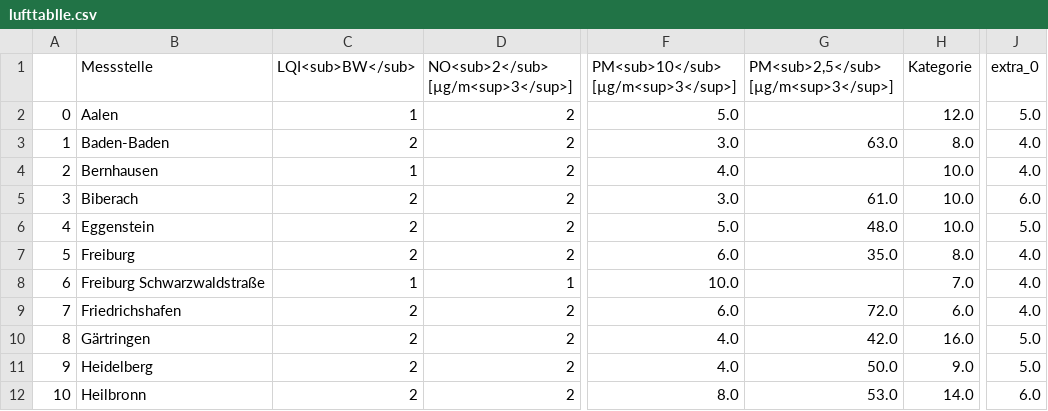
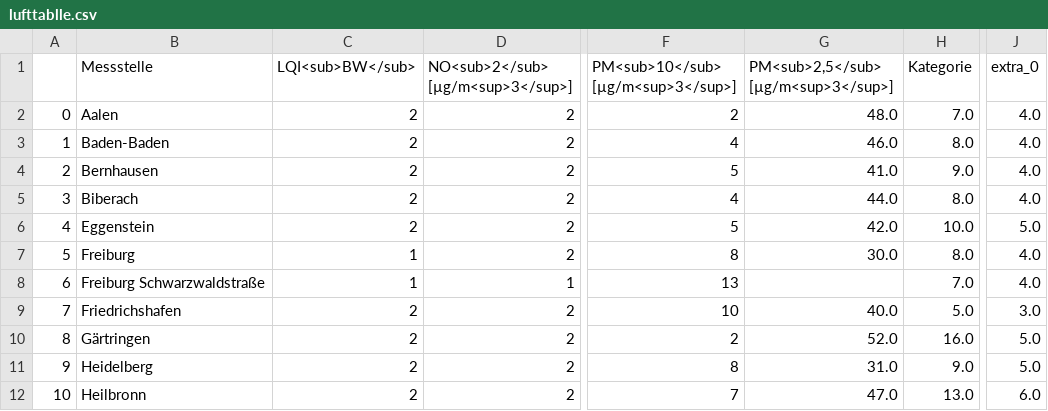
Before and after one commit to Sprossenboxer/feinstaub_bw, a CSV file: lufttablle.csv, drawn as a sheet; only a part is shown, gaps mark what is left out; the diff covers the shown part only; the diff names each change by its address in the sheet, - before the commit and + after, or states it on an @@ line.

```diff
--- a/lufttablle.csv
+++ b/lufttablle.csv
-C2 (LQI<sub>BW</sub>): 1
+C2 (LQI<sub>BW</sub>): 2
-F2: 5.0
+F2: 2
-G2: (empty)
+G2: 48.0
-H2 (Kategorie): 12.0
+H2 (Kategorie): 7.0
-J2 (extra_0): 5.0
+J2 (extra_0): 4.0
-F3: 3.0
+F3: 4
-G3: 63.0
+G3: 46.0
-C4 (LQI<sub>BW</sub>): 1
+C4 (LQI<sub>BW</sub>): 2
-F4: 4.0
+F4: 5
-G4: (empty)
+G4: 41.0
-H4 (Kategorie): 10.0
+H4 (Kategorie): 9.0
-F5: 3.0
+F5: 4
-G5: 61.0
+G5: 44.0
-H5 (Kategorie): 10.0
+H5 (Kategorie): 8.0
-J5 (extra_0): 6.0
+J5 (extra_0): 4.0
-F6: 5.0
+F6: 5
-G6: 48.0
+G6: 42.0
-C7 (LQI<sub>BW</sub>): 2
+C7 (LQI<sub>BW</sub>): 1
-F7: 6.0
+F7: 8
-G7: 35.0
+G7: 30.0
-F8: 10.0
+F8: 13
-F9: 6.0
+F9: 10
-G9: 72.0
+G9: 40.0
-H9 (Kategorie): 6.0
+H9 (Kategorie): 5.0
-J9 (extra_0): 4.0
+J9 (extra_0): 3.0
-F10: 4.0
+F10: 2
-G10: 42.0
+G10: 52.0
-F11: 4.0
+F11: 8
-G11: 50.0
+G11: 31.0
-F12: 8.0
+F12: 7
-G12: 53.0
+G12: 47.0
-H12 (Kategorie): 14.0
+H12 (Kategorie): 13.0
```
Also changed, not shown: 81 edited cells elsewhere in this file.
